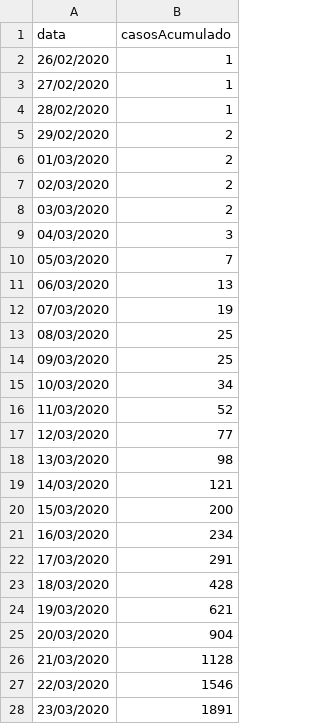
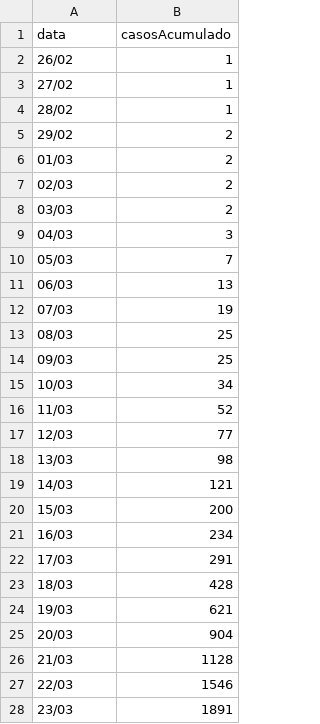
Before and after one commit to lorenalacerda/datasets, a CSV file: dataset_covid19_brasil_23mai.csv, drawn as a sheet; only a part is shown; the diff covers the shown part only.

Commit message:
Update dataset_covid19_brasil_23mai.csv

```diff
--- a/dataset_covid19_brasil_23mai.csv
+++ b/dataset_covid19_brasil_23mai.csv
@@ -1,28 +1,28 @@
 data,casosAcumulado
-26/02/2020,1
-27/02/2020,1
-28/02/2020,1
-29/02/2020,2
-01/03/2020,2
-02/03/2020,2
-03/03/2020,2
-04/03/2020,3
-05/03/2020,7
-06/03/2020,13
-07/03/2020,19
-08/03/2020,25
-09/03/2020,25
-10/03/2020,34
-11/03/2020,52
-12/03/2020,77
-13/03/2020,98
-14/03/2020,121
-15/03/2020,200
-16/03/2020,234
-17/03/2020,291
-18/03/2020,428
-19/03/2020,621
-20/03/2020,904
-21/03/2020,1128
-22/03/2020,1546
-23/03/2020,1891
+26/02,1
+27/02,1
+28/02,1
+29/02,2
+01/03,2
+02/03,2
+03/03,2
+04/03,3
+05/03,7
+06/03,13
+07/03,19
+08/03,25
+09/03,25
+10/03,34
+11/03,52
+12/03,77
+13/03,98
+14/03,121
+15/03,200
+16/03,234
+17/03,291
+18/03,428
+19/03,621
+20/03,904
+21/03,1128
+22/03,1546
+23/03,1891
```
Also changed, not shown: 2 edited cells elsewhere in this file.
